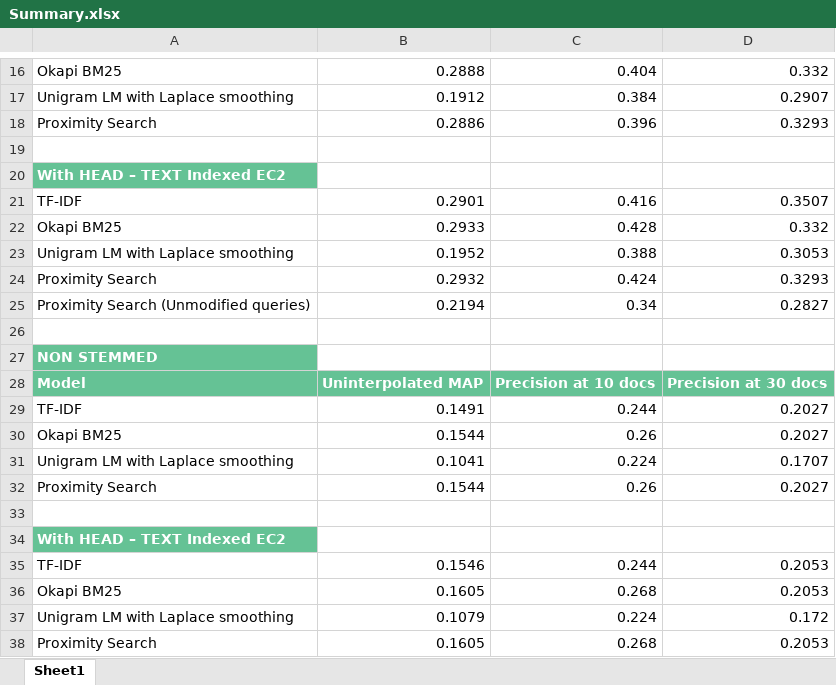
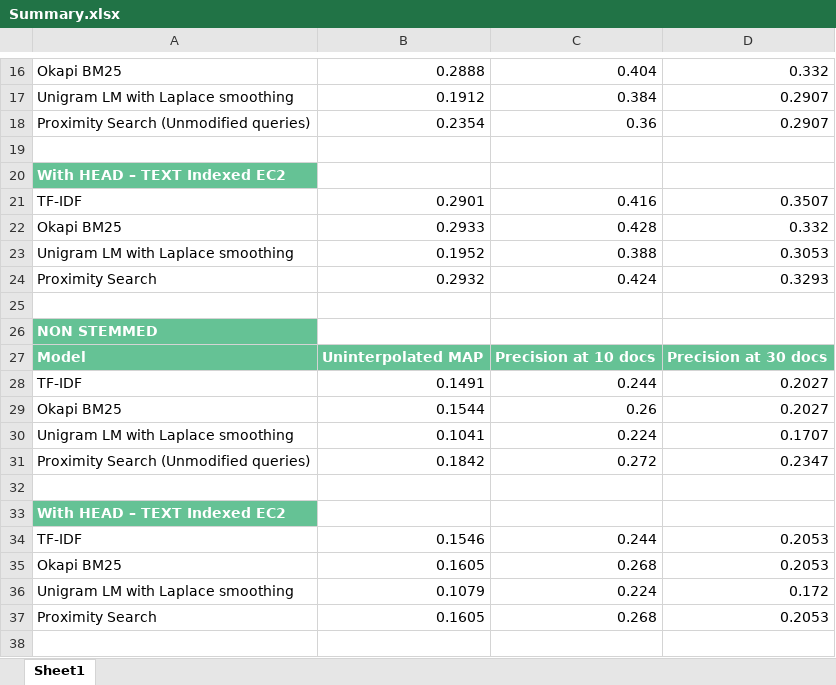
Before and after one commit to sumeetgajjar/CS6200-S20, an Excel workbook: HW_2/Summary.xlsx, sheet Sheet1, drawn as a sheet; only a part is shown, gaps mark what is left out; values as stored, in another font and other column widths than the file's, no borders; removed rows and columns are numbered as before the commit, all else as after; the diff names each change by its address in the sheet, - before the commit and + after, or states it on an @@ line.

Commit message:
updated the summary for the proximity search

```diff
--- a/HW_2/Summary.xlsx (sheet Sheet1)
+++ b/HW_2/Summary.xlsx (sheet Sheet1)
-row 18: Proximity Search | 0.2886 | 0.396 | 0.3293
+row 18: Proximity Search (Unmodified queries) | 0.2354 | 0.36 | 0.2907
-row 25: Proximity Search (Unmodified queries) | 0.2194 | 0.34 | 0.2827
-row 32: Proximity Search | 0.1544 | 0.26 | 0.2027
+row 31: Proximity Search (Unmodified queries) | 0.1842 | 0.272 | 0.2347
```
